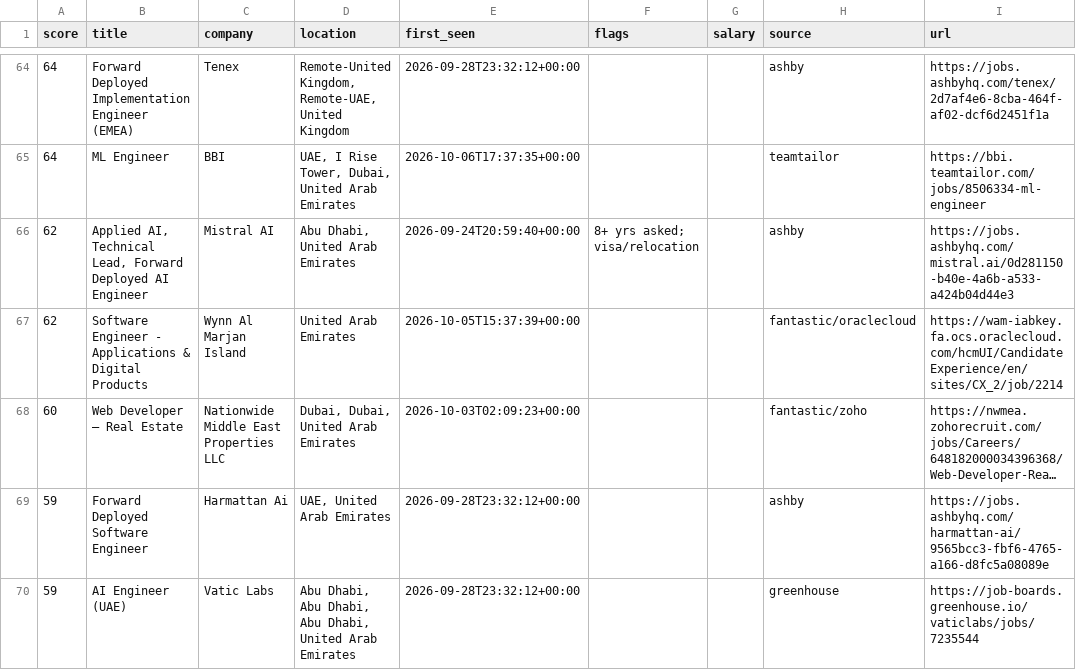
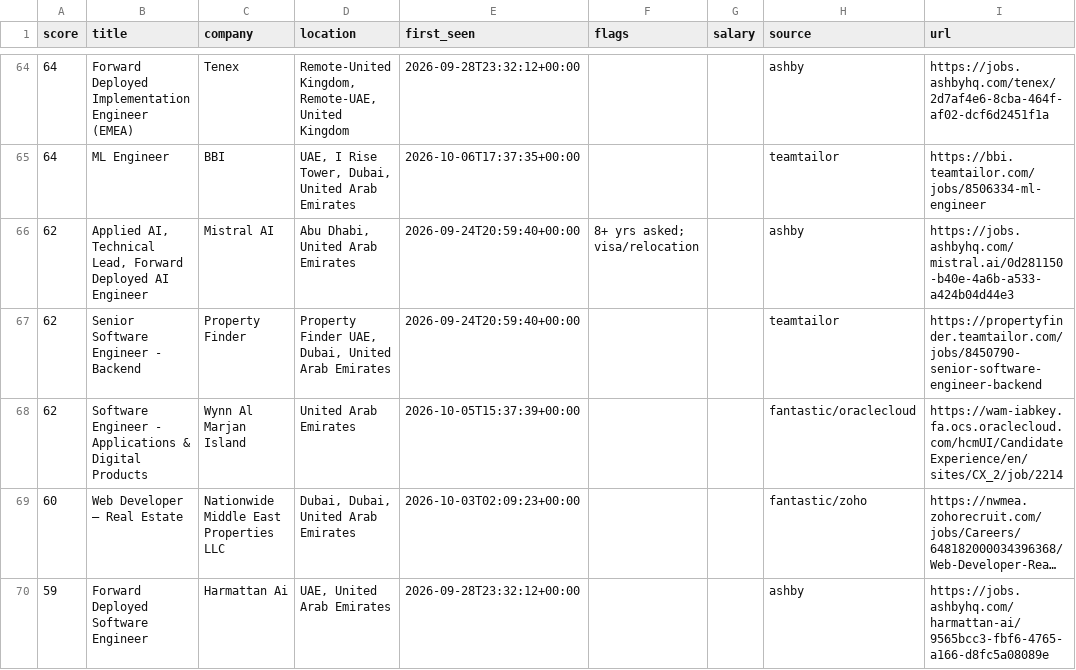
Before and after one commit to hafiz-hilalhumaid/uae-job-radar, a CSV file: data/matches.csv, drawn as a sheet; only a part is shown, gaps mark what is left out; the shorter side is filled out with more unchanged rows; long unchanged cells end in …; the diff names each change by its address in the sheet, - before the commit and + after, or states it on an @@ line.

```diff
--- a/data/matches.csv
+++ b/data/matches.csv
+row 67: 62 | Senior Software Engineer - Backend | Property Finder | Property Finder UAE, Dubai, United Arab Emirates | 2026-09-24T20:59:40+00:00 |  |  | teamtailor | https://propertyfinder.teamtailor.com/jobs/8450790-senior-software-engineer-backend
```
Also changed, not shown: 3 other files.
